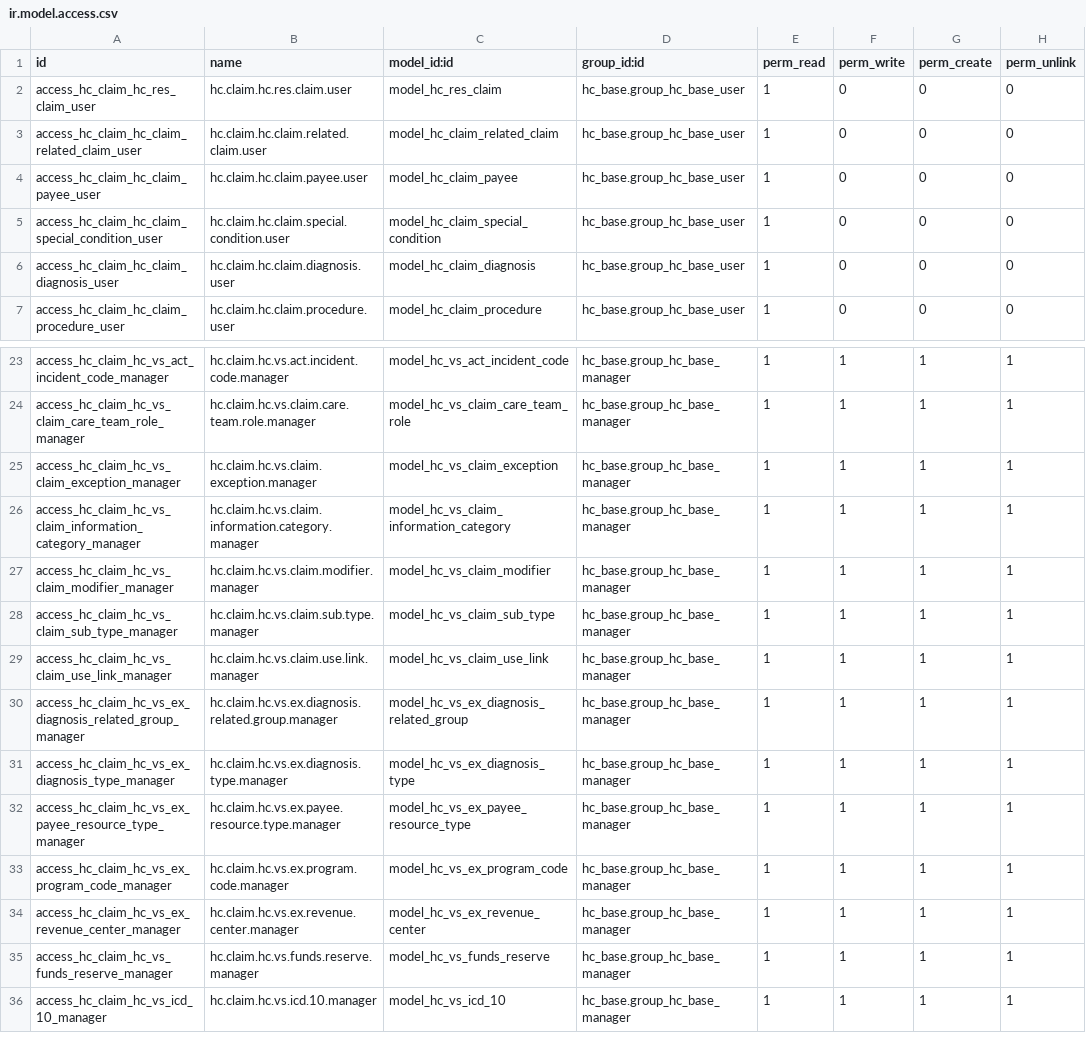
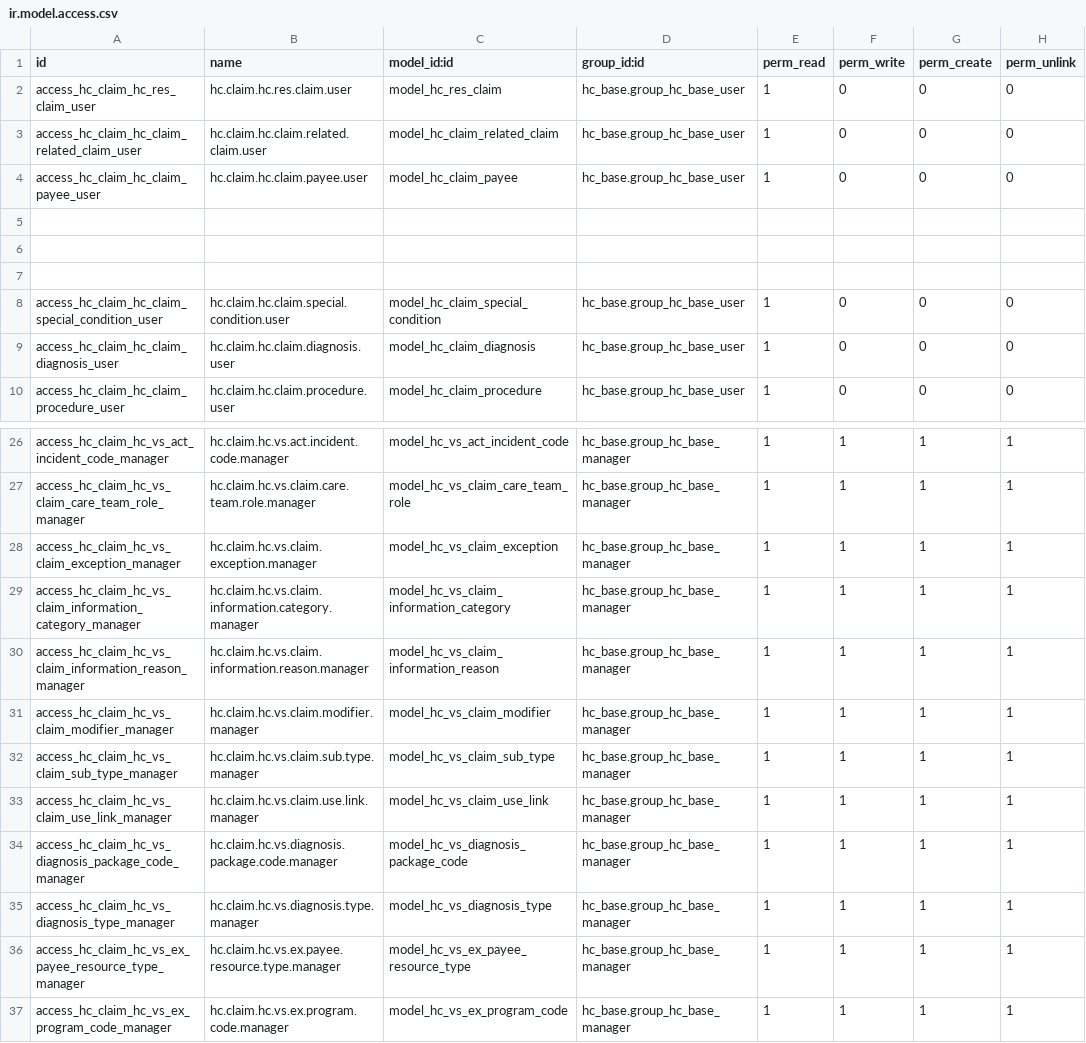
Before and after one commit to App247/odoo-fhir, a CSV file: addons/hc_claim/security/ir.model.access.csv, drawn as a sheet; only a part is shown, gaps mark what is left out; the shorter side is filled out with more unchanged rows.

```diff
--- a/addons/hc_claim/security/ir.model.access.csv
+++ b/addons/hc_claim/security/ir.model.access.csv
@@ -4,2 +4,5 @@ access_hc_claim_hc_claim_related_claim_user,hc.claim.hc.claim.related.claim.user
 access_hc_claim_hc_claim_payee_user,hc.claim.hc.claim.payee.user,model_hc_claim_payee,hc_base.group_hc_base_user,1,0,0,0
+
+
+
 access_hc_claim_hc_claim_special_condition_user,hc.claim.hc.claim.special.condition.user,model_hc_claim_special_condition,hc_base.group_hc_base_user,1,0,0,0
@@ -26,2 +29,3 @@ access_hc_claim_hc_vs_claim_exception_manager,hc.claim.hc.vs.claim.exception.man
 access_hc_claim_hc_vs_claim_information_category_manager,hc.claim.hc.vs.claim.information.category.manager,model_hc_vs_claim_information_category,hc_base.group_hc_base_manager,1,1,1,1
+access_hc_claim_hc_vs_claim_information_reason_manager,hc.claim.hc.vs.claim.information.reason.manager,model_hc_vs_claim_information_reason,hc_base.group_hc_base_manager,1,1,1,1
 access_hc_claim_hc_vs_claim_modifier_manager,hc.claim.hc.vs.claim.modifier.manager,model_hc_vs_claim_modifier,hc_base.group_hc_base_manager,1,1,1,1
@@ -29,4 +33,4 @@ access_hc_claim_hc_vs_claim_sub_type_manager,hc.claim.hc.vs.claim.sub.type.manag
 access_hc_claim_hc_vs_claim_use_link_manager,hc.claim.hc.vs.claim.use.link.manager,model_hc_vs_claim_use_link,hc_base.group_hc_base_manager,1,1,1,1
-access_hc_claim_hc_vs_ex_diagnosis_related_group_manager,hc.claim.hc.vs.ex.diagnosis.related.group.manager,model_hc_vs_ex_diagnosis_related_group,hc_base.group_hc_base_manager,1,1,1,1
-access_hc_claim_hc_vs_ex_diagnosis_type_manager,hc.claim.hc.vs.ex.diagnosis.type.manager,model_hc_vs_ex_diagnosis_type,hc_base.group_hc_base_manager,1,1,1,1
+access_hc_claim_hc_vs_diagnosis_package_code_manager,hc.claim.hc.vs.diagnosis.package.code.manager,model_hc_vs_diagnosis_package_code,hc_base.group_hc_base_manager,1,1,1,1
+access_hc_claim_hc_vs_diagnosis_type_manager,hc.claim.hc.vs.diagnosis.type.manager,model_hc_vs_diagnosis_type,hc_base.group_hc_base_manager,1,1,1,1
 access_hc_claim_hc_vs_ex_payee_resource_type_manager,hc.claim.hc.vs.ex.payee.resource.type.manager,model_hc_vs_ex_payee_resource_type,hc_base.group_hc_base_manager,1,1,1,1
```
Also changed, not shown: addons/hc_related_person/security/ir.model.access.csv, 30 other files.
